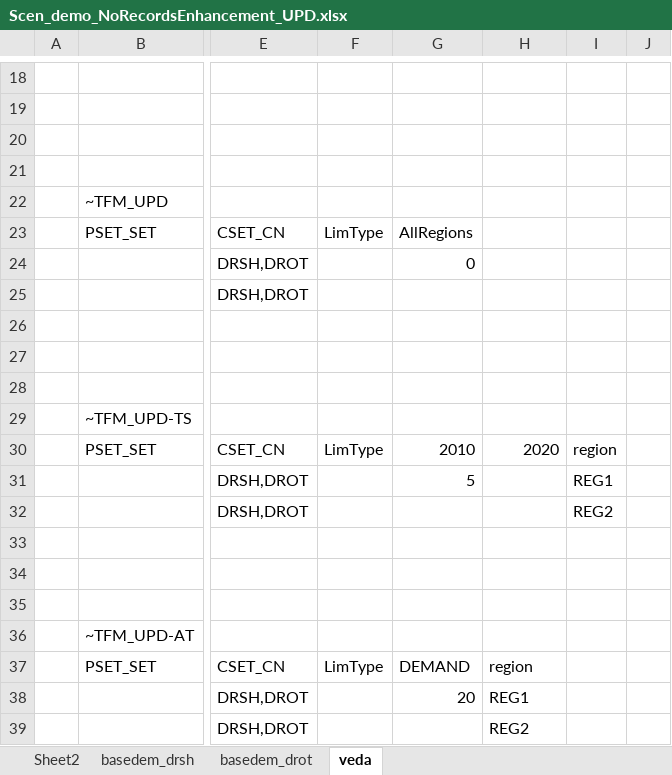
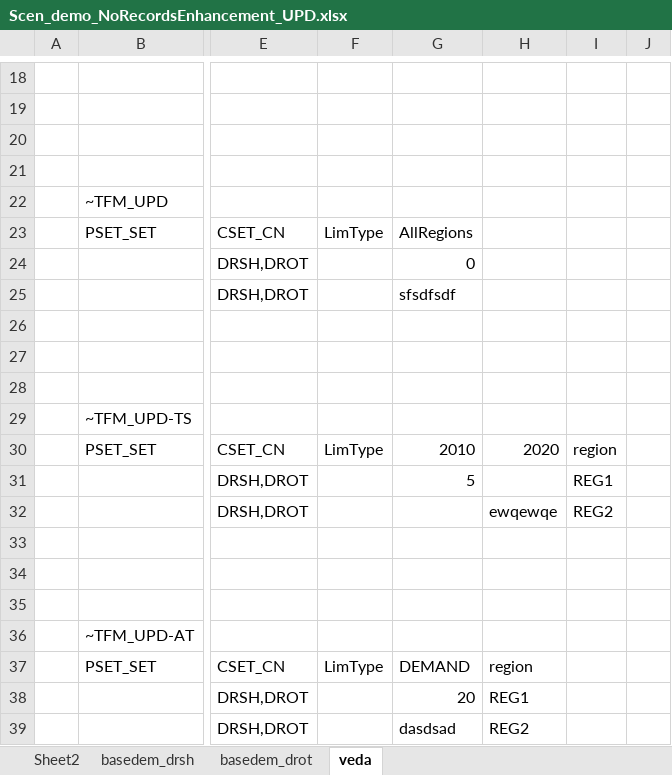
Before and after one commit to kanors-emr/Model_Demo_Adv_Veda, an Excel workbook: suppxls/Scen_demo_NoRecordsEnhancement_UPD.xlsx, sheet veda, drawn as a sheet; only a part is shown, gaps mark what is left out; values as stored, in another font and other column widths than the file's, no borders; the diff names each change by its address in the sheet, - before the commit and + after, or states it on an @@ line.

```diff
--- a/suppxls/Scen_demo_NoRecordsEnhancement_UPD.xlsx (sheet veda)
+++ b/suppxls/Scen_demo_NoRecordsEnhancement_UPD.xlsx (sheet veda)
-G25: (empty)
+G25: sfsdfsdf
-H32: (empty)
+H32: ewqewqe
-G39: (empty)
+G39: dasdsad
```
Also changed, not shown: suppxls/Scen_demo_NoRecordsEnhancement_INS.xlsx, suppxls/Scen_demo_NoRecordsEnhancement_MIG.xlsx.
